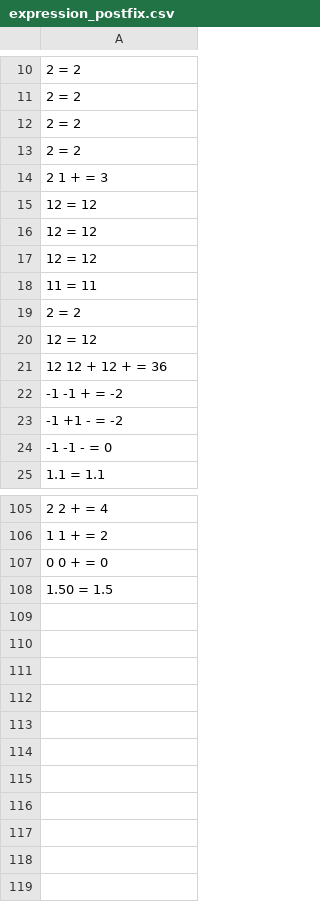
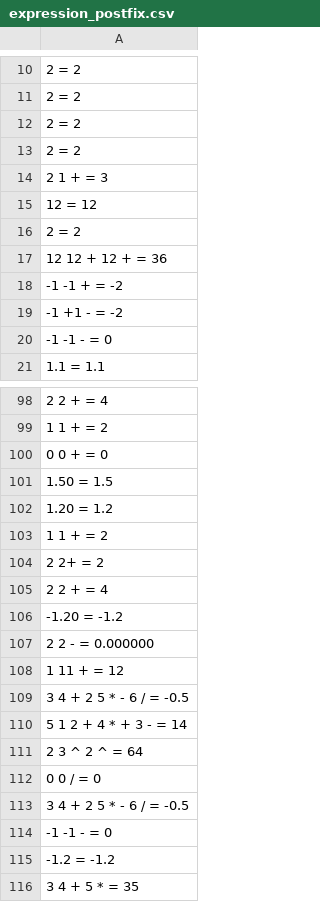
Before and after one commit to Chea-Ilong/ALGORITHM-DATA-STRUCTURES-Final-Project-, a CSV file: output/expression_postfix.csv, drawn as a sheet; only a part is shown, gaps mark what is left out; removed rows and columns are numbered as before the commit, all else as after; the diff covers the shown part only; the diff names each change by its address in the sheet, - before the commit and + after, or states it on an @@ line.

```diff
--- a/output/expression_postfix.csv
+++ b/output/expression_postfix.csv
-row 16: 12 = 12
-row 17: 12 = 12
-row 18: 11 = 11
-row 20: 12 = 12
+row 102: 1.20 = 1.2
+row 103: 1 1 + = 2
+row 104: 2 2+ = 2
+row 105: 2 2 + = 4
+row 106: -1.20 = -1.2
+row 107: 2 2 - = 0.000000
+row 108: 1 11 + = 12
+row 109: 3 4 + 2 5 * - 6 / = -0.5
+row 110: 5 1 2 + 4 * + 3 - = 14
+row 111: 2 3 ^ 2 ^ = 64
+row 112: 0 0 / = 0
+row 113: 3 4 + 2 5 * - 6 / = -0.5
+row 114: -1 -1 - = 0
+row 115: -1.2 = -1.2
+row 116: 3 4 + 5 * = 35
```
Also changed, not shown: 3 removed rows elsewhere in this file, output/invalid_postfix_expression.csv, output/prefix_invalid_expressions.csv, 12 other files.
